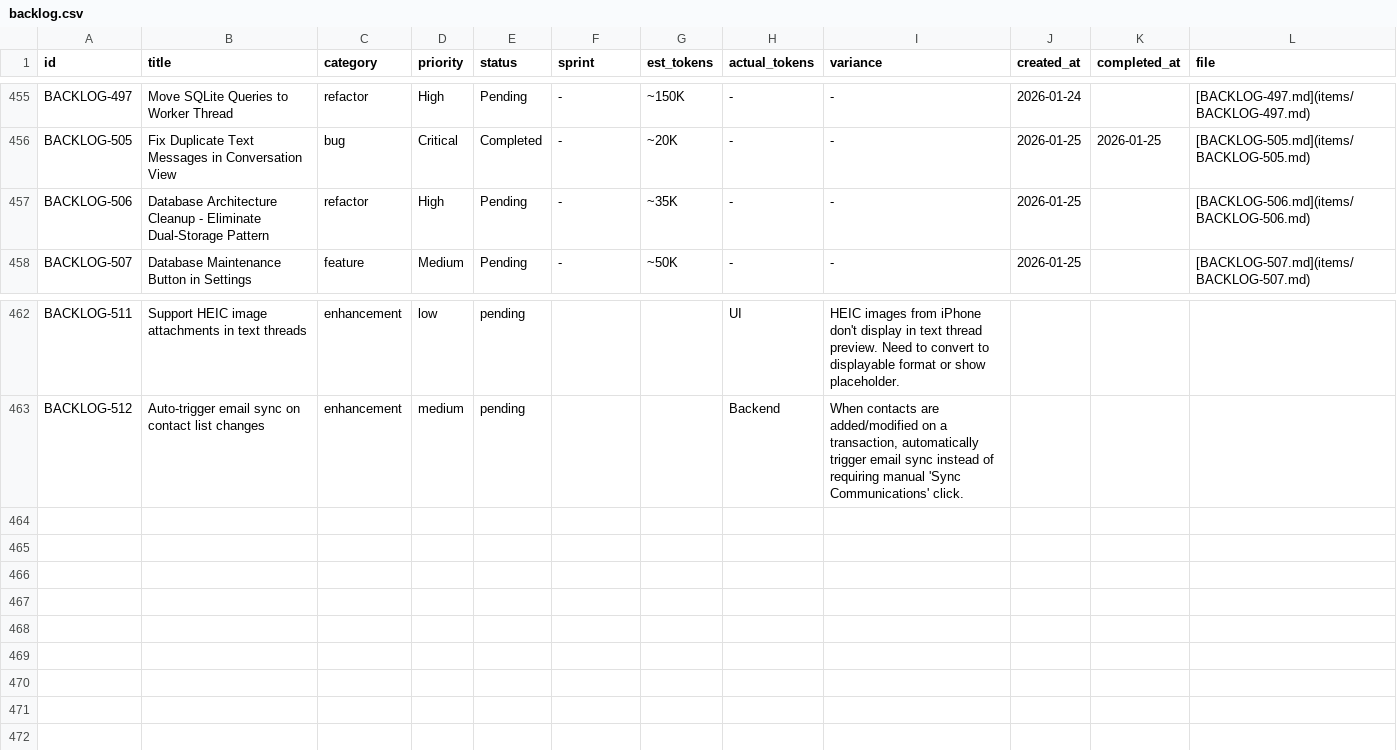
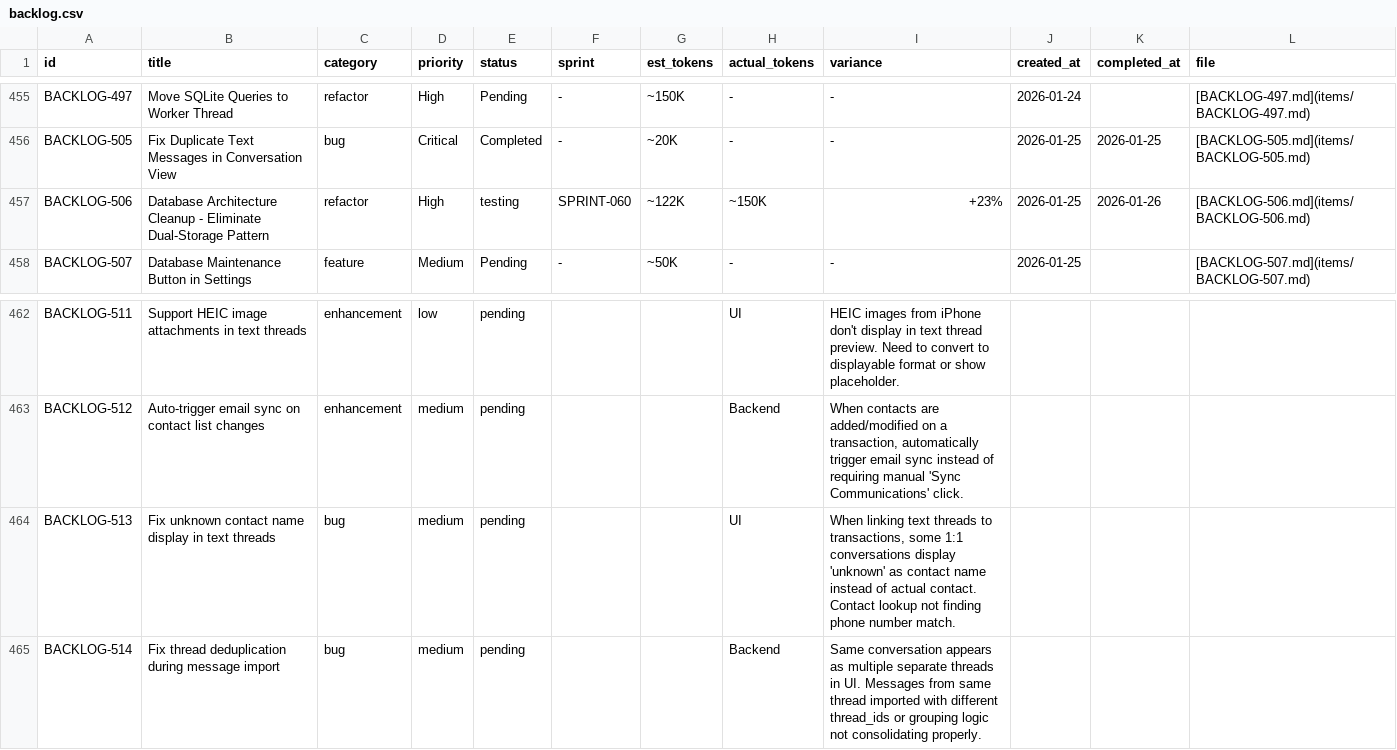
Before and after one commit to 5hdaniel/Mad, a CSV file: .claude/plans/backlog/data/backlog.csv, drawn as a sheet; only a part is shown, gaps mark what is left out.

```diff
--- a/.claude/plans/backlog/data/backlog.csv
+++ b/.claude/plans/backlog/data/backlog.csv
@@ -456,3 +456,3 @@ BACKLOG-497,Move SQLite Queries to Worker Thread,refactor,High,Pending,-,~150K,-
 BACKLOG-505,Fix Duplicate Text Messages in Conversation View,bug,Critical,Completed,-,~20K,-,-,2026-01-25,2026-01-25,[BACKLOG-505.md](items/BACKLOG-505.md)
-BACKLOG-506,Database Architecture Cleanup - Eliminate Dual-Storage Pattern,refactor,High,Pending,-,~35K,-,-,2026-01-25,,[BACKLOG-506.md](items/BACKLOG-506.md)
+BACKLOG-506,Database Architecture Cleanup - Eliminate Dual-Storage Pattern,refactor,High,testing,SPRINT-060,~122K,~150K,+23%,2026-01-25,2026-01-26,[BACKLOG-506.md](items/BACKLOG-506.md)
 BACKLOG-507,Database Maintenance Button in Settings,feature,Medium,Pending,-,~50K,-,-,2026-01-25,,[BACKLOG-507.md](items/BACKLOG-507.md)
@@ -463 +463,3 @@ BACKLOG-511,Support HEIC image attachments in text threads,enhancement,low,pendi
 BACKLOG-512,Auto-trigger email sync on contact list changes,enhancement,medium,pending,,,Backend,"When contacts are added/modified on a transaction, automatically trigger email sync instead of requiring manual 'Sync Communications' click."
+BACKLOG-513,Fix unknown contact name display in text threads,bug,medium,pending,,,UI,"When linking text threads to transactions, some 1:1 conversations display 'unknown' as contact name instead of actual contact. Contact lookup not finding phone number match."
+BACKLOG-514,Fix thread deduplication during message import,bug,medium,pending,,,Backend,"Same conversation appears as multiple separate threads in UI. Messages from same thread imported with different thread_ids or grouping logic not consolidating properly."
```
